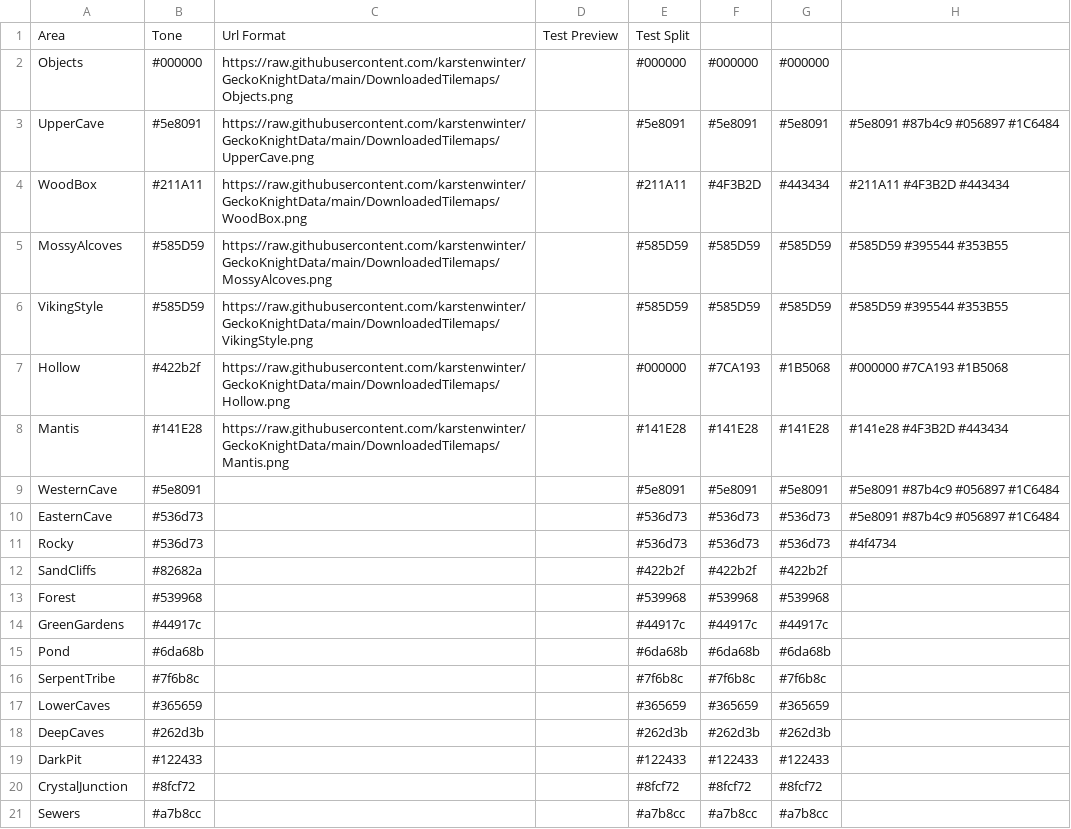
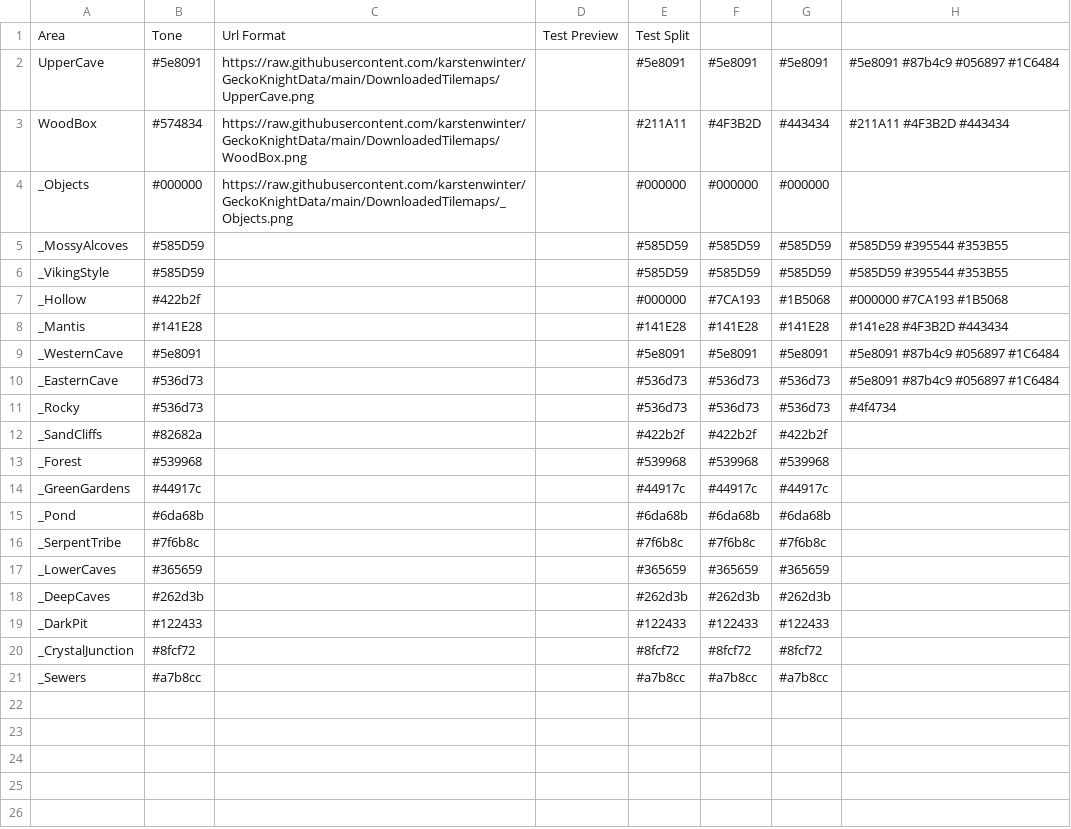
Before and after one commit to karstenwinter/GeckoKnightData, a TSV file: DownloadedData/areas.tsv, drawn as a sheet.

```diff
--- a/DownloadedData/areas.tsv
+++ b/DownloadedData/areas.tsv
@@ -1,21 +1,21 @@
 Area	Tone	Url Format	Test Preview	Test Split			
-Objects	#000000	https://raw.githubusercontent.com/karstenwinter/GeckoKnightData/main/DownloadedTilemaps/Objects.png		#000000	#000000	#000000	
 UpperCave	#5e8091	https://raw.githubusercontent.com/karstenwinter/GeckoKnightData/main/DownloadedTilemaps/UpperCave.png		#5e8091	#5e8091	#5e8091	#5e8091 #87b4c9 #056897 #1C6484
-WoodBox	#211A11	https://raw.githubusercontent.com/karstenwinter/GeckoKnightData/main/DownloadedTilemaps/WoodBox.png		#211A11	#4F3B2D	#443434	#211A11 #4F3B2D #443434
-MossyAlcoves	#585D59	https://raw.githubusercontent.com/karstenwinter/GeckoKnightData/main/DownloadedTilemaps/MossyAlcoves.png		#585D59	#585D59	#585D59	#585D59 #395544 #353B55
-VikingStyle	#585D59	https://raw.githubusercontent.com/karstenwinter/GeckoKnightData/main/DownloadedTilemaps/VikingStyle.png		#585D59	#585D59	#585D59	#585D59 #395544 #353B55
-Hollow	#422b2f	https://raw.githubusercontent.com/karstenwinter/GeckoKnightData/main/DownloadedTilemaps/Hollow.png		#000000	#7CA193	#1B5068	#000000 #7CA193 #1B5068
-Mantis	#141E28	https://raw.githubusercontent.com/karstenwinter/GeckoKnightData/main/DownloadedTilemaps/Mantis.png		#141E28	#141E28	#141E28	#141e28 #4F3B2D #443434
-WesternCave	#5e8091			#5e8091	#5e8091	#5e8091	#5e8091 #87b4c9 #056897 #1C6484
-EasternCave	#536d73			#536d73	#536d73	#536d73	#5e8091 #87b4c9 #056897 #1C6484
-Rocky	#536d73			#536d73	#536d73	#536d73	#4f4734
-SandCliffs	#82682a			#422b2f	#422b2f	#422b2f	
-Forest	#539968			#539968	#539968	#539968	
-GreenGardens	#44917c			#44917c	#44917c	#44917c	
-Pond	#6da68b			#6da68b	#6da68b	#6da68b	
-SerpentTribe	#7f6b8c			#7f6b8c	#7f6b8c	#7f6b8c	
-LowerCaves	#365659			#365659	#365659	#365659	
-DeepCaves	#262d3b			#262d3b	#262d3b	#262d3b	
-DarkPit	#122433			#122433	#122433	#122433	
-CrystalJunction	#8fcf72			#8fcf72	#8fcf72	#8fcf72	
-Sewers	#a7b8cc			#a7b8cc	#a7b8cc	#a7b8cc	
+WoodBox	#574834	https://raw.githubusercontent.com/karstenwinter/GeckoKnightData/main/DownloadedTilemaps/WoodBox.png		#211A11	#4F3B2D	#443434	#211A11 #4F3B2D #443434
+_Objects	#000000	https://raw.githubusercontent.com/karstenwinter/GeckoKnightData/main/DownloadedTilemaps/_Objects.png		#000000	#000000	#000000	
+_MossyAlcoves	#585D59			#585D59	#585D59	#585D59	#585D59 #395544 #353B55
+_VikingStyle	#585D59			#585D59	#585D59	#585D59	#585D59 #395544 #353B55
+_Hollow	#422b2f			#000000	#7CA193	#1B5068	#000000 #7CA193 #1B5068
+_Mantis	#141E28			#141E28	#141E28	#141E28	#141e28 #4F3B2D #443434
+_WesternCave	#5e8091			#5e8091	#5e8091	#5e8091	#5e8091 #87b4c9 #056897 #1C6484
+_EasternCave	#536d73			#536d73	#536d73	#536d73	#5e8091 #87b4c9 #056897 #1C6484
+_Rocky	#536d73			#536d73	#536d73	#536d73	#4f4734
+_SandCliffs	#82682a			#422b2f	#422b2f	#422b2f	
+_Forest	#539968			#539968	#539968	#539968	
+_GreenGardens	#44917c			#44917c	#44917c	#44917c	
+_Pond	#6da68b			#6da68b	#6da68b	#6da68b	
+_SerpentTribe	#7f6b8c			#7f6b8c	#7f6b8c	#7f6b8c	
+_LowerCaves	#365659			#365659	#365659	#365659	
+_DeepCaves	#262d3b			#262d3b	#262d3b	#262d3b	
+_DarkPit	#122433			#122433	#122433	#122433	
+_CrystalJunction	#8fcf72			#8fcf72	#8fcf72	#8fcf72	
+_Sewers	#a7b8cc			#a7b8cc	#a7b8cc	#a7b8cc	
```
Also changed, not shown: 3 other files.
